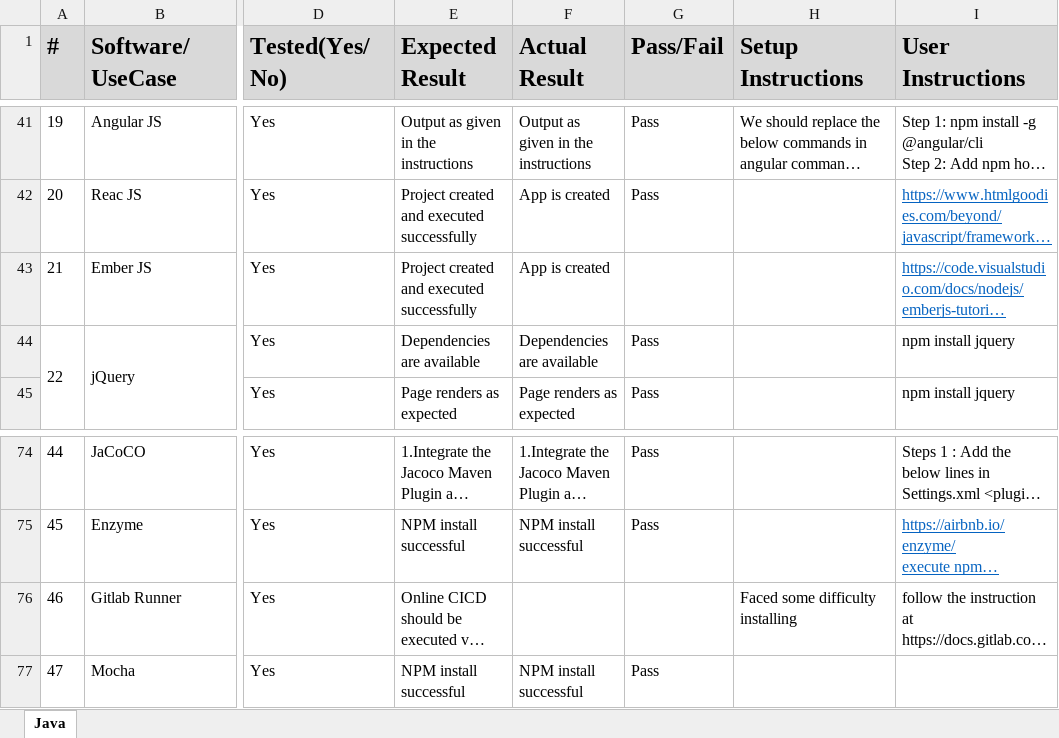
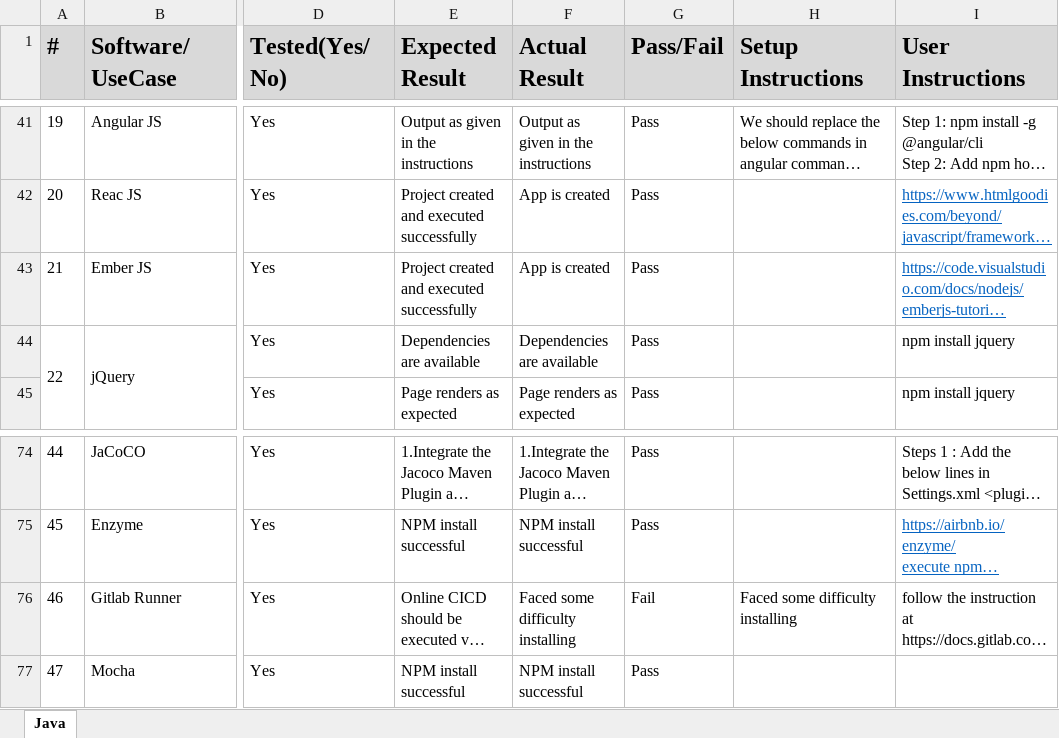
Before and after one commit to Thejesh761261/ths, an Excel workbook: FSE_S1_Lab_Test_Tracker_LabProxy.xlsx, sheet Java, drawn as a sheet; only a part is shown, gaps mark what is left out; long unchanged cells end in …; values as stored, in another font and other column widths than the file's, no borders; the diff covers the shown part only; the diff names each change by its address in the sheet, - before the commit and + after, or states it on an @@ line.

```diff
--- a/FSE_S1_Lab_Test_Tracker_LabProxy.xlsx (sheet Java)
+++ b/FSE_S1_Lab_Test_Tracker_LabProxy.xlsx (sheet Java)
-G43 (Pass/Fail): (empty)
+G43 (Pass/Fail): Pass
-F76 (Actual Result): (empty)
+F76 (Actual Result): Faced some difficulty installing
-G76 (Pass/Fail): (empty)
+G76 (Pass/Fail): Fail
```
Also changed, not shown: 16 edited cells elsewhere in this sheet.
